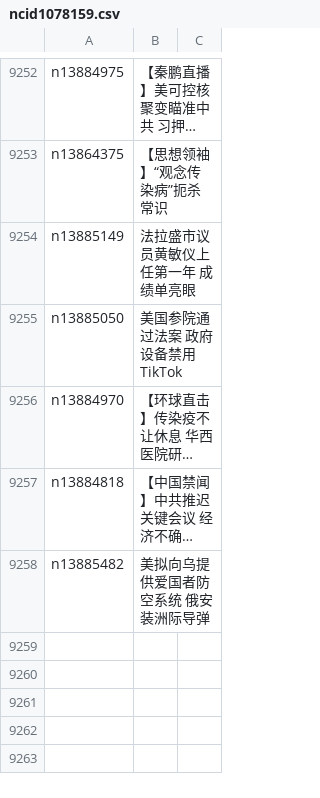
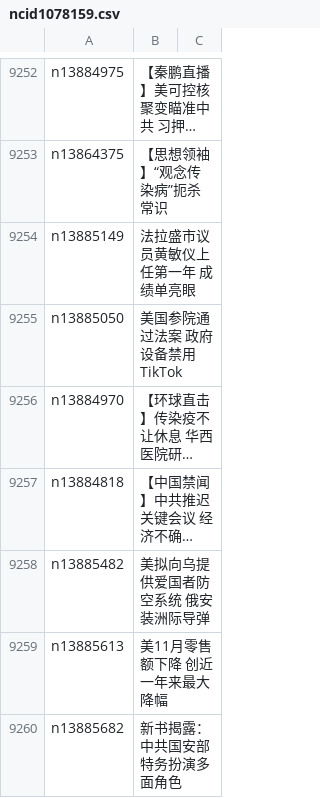
Before and after one commit to epic-marker/epoch-news, a CSV file: indexes/ncid1078159.csv, drawn as a sheet; only a part is shown, gaps mark what is left out; long unchanged cells end in …; the diff names each change by its address in the sheet, - before the commit and + after, or states it on an @@ line.

```diff
--- a/indexes/ncid1078159.csv
+++ b/indexes/ncid1078159.csv
+row 9259: n13885613 | 美11月零售额下降 创近一年来最大降幅
+row 9260: n13885682 | 新书揭露：中共国安部特务扮演多面角色
```
Also changed, not shown: indexes/ncid1078158.csv, indexes/ncid277.csv, 48 other files.
